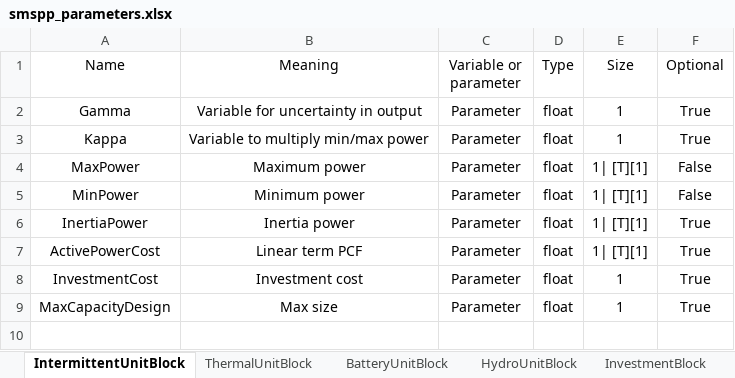
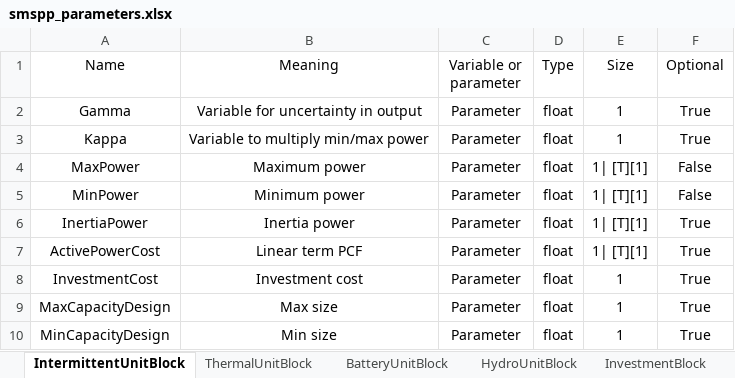
Before and after one commit to SPSUnipi/pypsa2smspp, an Excel workbook: pypsa2smspp/data/smspp_parameters.xlsx, sheet IntermittentUnitBlock, drawn as a sheet; values as stored, in another font and other column widths than the file's, no borders; the diff names each change by its address in the sheet, - before the commit and + after, or states it on an @@ line.

Commit message:
Added UCBlock expansion parameters

```diff
--- a/pypsa2smspp/data/smspp_parameters.xlsx (sheet IntermittentUnitBlock)
+++ b/pypsa2smspp/data/smspp_parameters.xlsx (sheet IntermittentUnitBlock)
+row 10: MinCapacityDesign | Min size | Parameter | float | 1 | True
```
Also changed, not shown: sheet BatteryUnitBlock, 3 other files.
